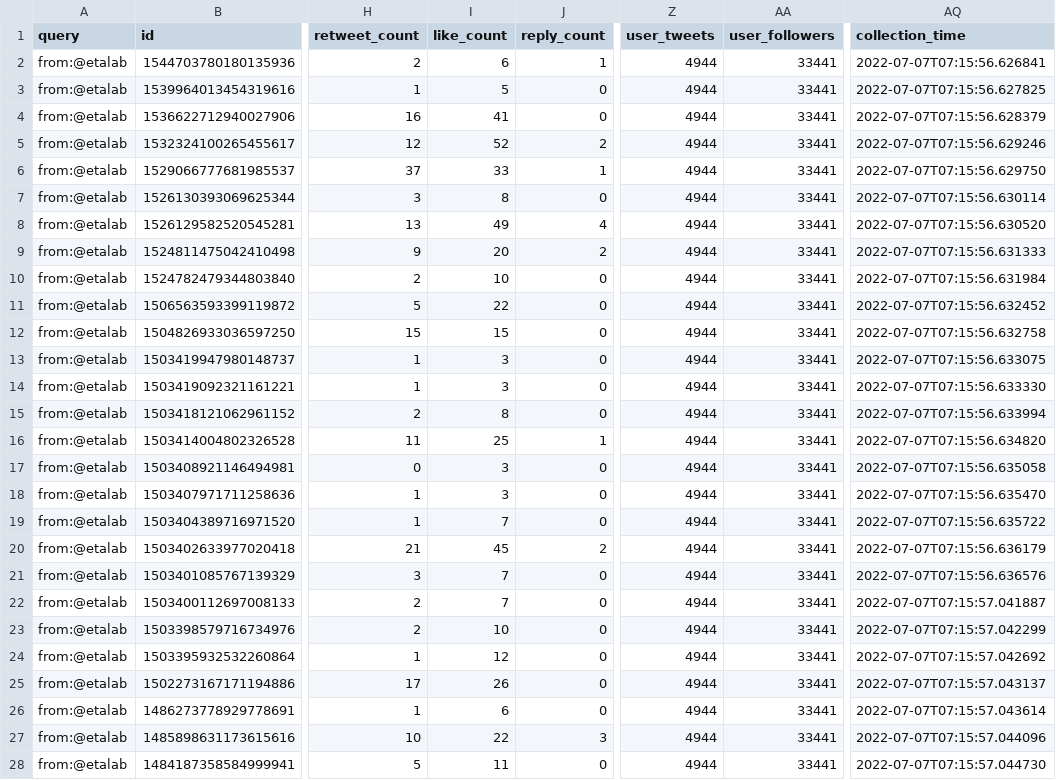
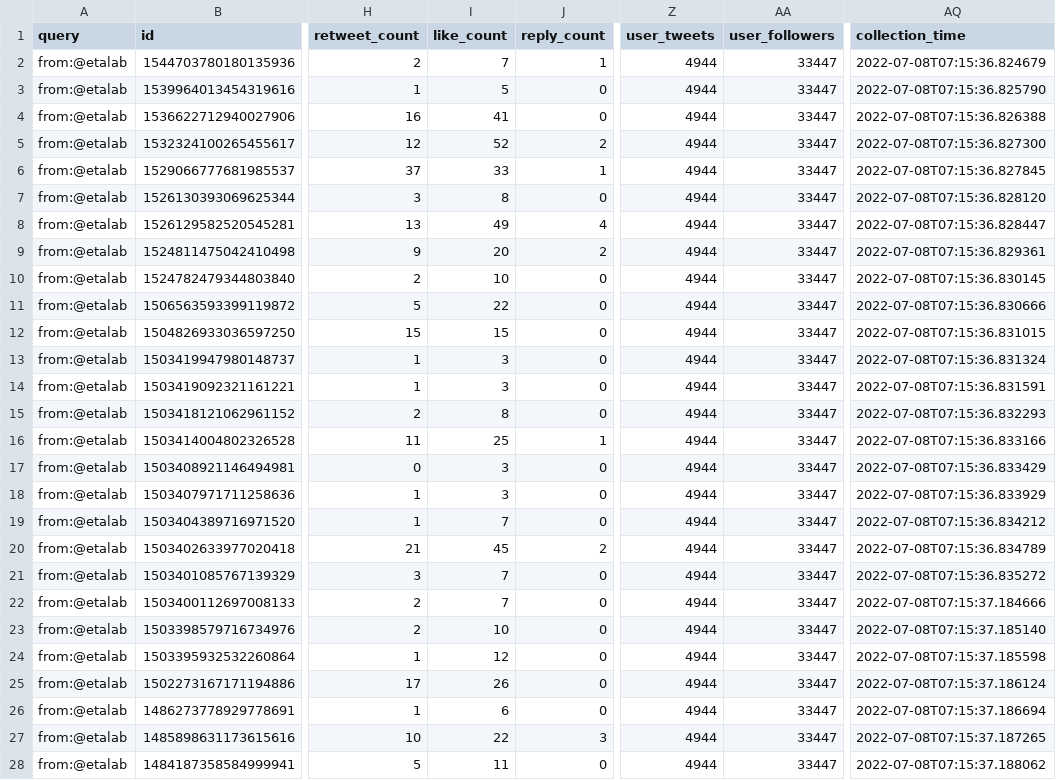
Before and after one commit to taniki/datagouvfr-tweets, a CSV file: etalab-tweets.csv, drawn as a sheet; only a part is shown, gaps mark what is left out; the diff covers the shown part only; the diff names each change by its address in the sheet, - before the commit and + after, or states it on an @@ line.

```diff
--- a/etalab-tweets.csv
+++ b/etalab-tweets.csv
-I2 (like_count): 6
+I2 (like_count): 7
-AA2:AA28 (user_followers): 33441
+AA2:AA28 (user_followers): 33447
-AQ2 (collection_time): 2022-07-07T07:15:56.626841
+AQ2 (collection_time): 2022-07-08T07:15:36.824679
-AQ3 (collection_time): 2022-07-07T07:15:56.627825
+AQ3 (collection_time): 2022-07-08T07:15:36.825790
-AQ4 (collection_time): 2022-07-07T07:15:56.628379
+AQ4 (collection_time): 2022-07-08T07:15:36.826388
-AQ5 (collection_time): 2022-07-07T07:15:56.629246
+AQ5 (collection_time): 2022-07-08T07:15:36.827300
-AQ6 (collection_time): 2022-07-07T07:15:56.629750
+AQ6 (collection_time): 2022-07-08T07:15:36.827845
-AQ7 (collection_time): 2022-07-07T07:15:56.630114
+AQ7 (collection_time): 2022-07-08T07:15:36.828120
-AQ8 (collection_time): 2022-07-07T07:15:56.630520
+AQ8 (collection_time): 2022-07-08T07:15:36.828447
-AQ9 (collection_time): 2022-07-07T07:15:56.631333
+AQ9 (collection_time): 2022-07-08T07:15:36.829361
-AQ10 (collection_time): 2022-07-07T07:15:56.631984
+AQ10 (collection_time): 2022-07-08T07:15:36.830145
-AQ11 (collection_time): 2022-07-07T07:15:56.632452
+AQ11 (collection_time): 2022-07-08T07:15:36.830666
-AQ12 (collection_time): 2022-07-07T07:15:56.632758
+AQ12 (collection_time): 2022-07-08T07:15:36.831015
-AQ13 (collection_time): 2022-07-07T07:15:56.633075
+AQ13 (collection_time): 2022-07-08T07:15:36.831324
-AQ14 (collection_time): 2022-07-07T07:15:56.633330
+AQ14 (collection_time): 2022-07-08T07:15:36.831591
-AQ15 (collection_time): 2022-07-07T07:15:56.633994
+AQ15 (collection_time): 2022-07-08T07:15:36.832293
-AQ16 (collection_time): 2022-07-07T07:15:56.634820
+AQ16 (collection_time): 2022-07-08T07:15:36.833166
-AQ17 (collection_time): 2022-07-07T07:15:56.635058
+AQ17 (collection_time): 2022-07-08T07:15:36.833429
-AQ18 (collection_time): 2022-07-07T07:15:56.635470
+AQ18 (collection_time): 2022-07-08T07:15:36.833929
-AQ19 (collection_time): 2022-07-07T07:15:56.635722
+AQ19 (collection_time): 2022-07-08T07:15:36.834212
-AQ20 (collection_time): 2022-07-07T07:15:56.636179
+AQ20 (collection_time): 2022-07-08T07:15:36.834789
-AQ21 (collection_time): 2022-07-07T07:15:56.636576
+AQ21 (collection_time): 2022-07-08T07:15:36.835272
-AQ22 (collection_time): 2022-07-07T07:15:57.041887
+AQ22 (collection_time): 2022-07-08T07:15:37.184666
-AQ23 (collection_time): 2022-07-07T07:15:57.042299
+AQ23 (collection_time): 2022-07-08T07:15:37.185140
-AQ24 (collection_time): 2022-07-07T07:15:57.042692
+AQ24 (collection_time): 2022-07-08T07:15:37.185598
-AQ25 (collection_time): 2022-07-07T07:15:57.043137
+AQ25 (collection_time): 2022-07-08T07:15:37.186124
-AQ26 (collection_time): 2022-07-07T07:15:57.043614
+AQ26 (collection_time): 2022-07-08T07:15:37.186694
-AQ27 (collection_time): 2022-07-07T07:15:57.044096
+AQ27 (collection_time): 2022-07-08T07:15:37.187265
-AQ28 (collection_time): 2022-07-07T07:15:57.044730
+AQ28 (collection_time): 2022-07-08T07:15:37.188062
```
Also changed, not shown: 26 edited cells elsewhere in this file.
